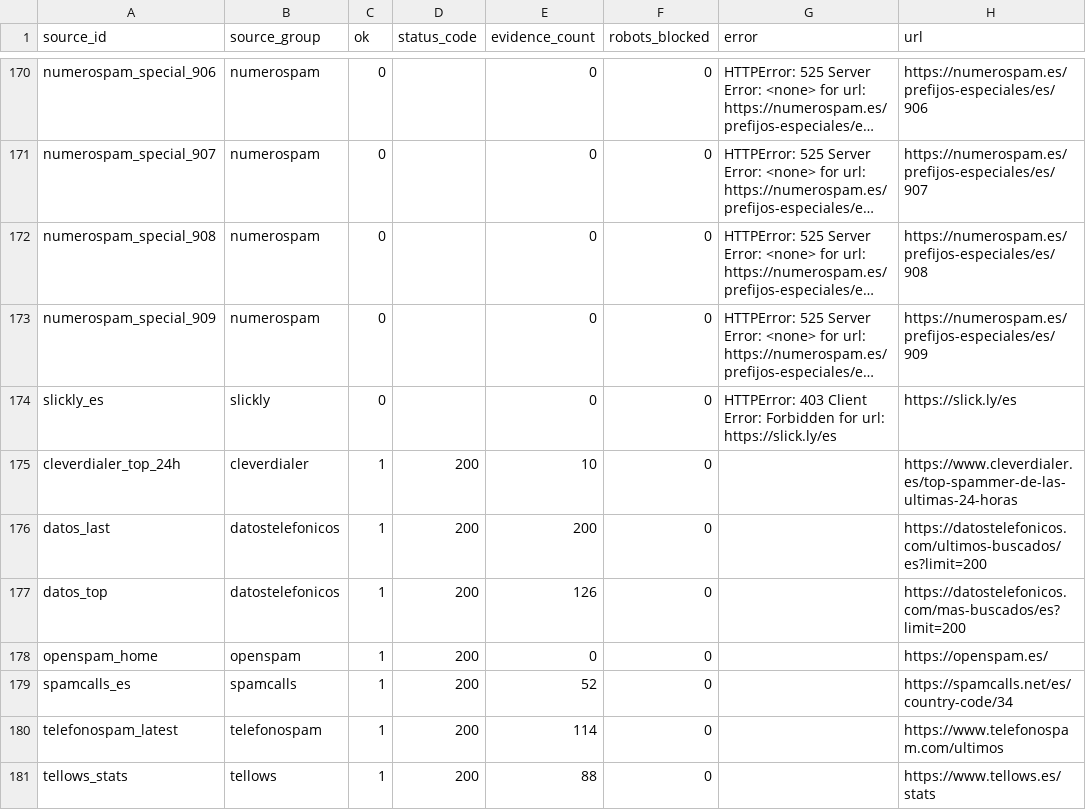
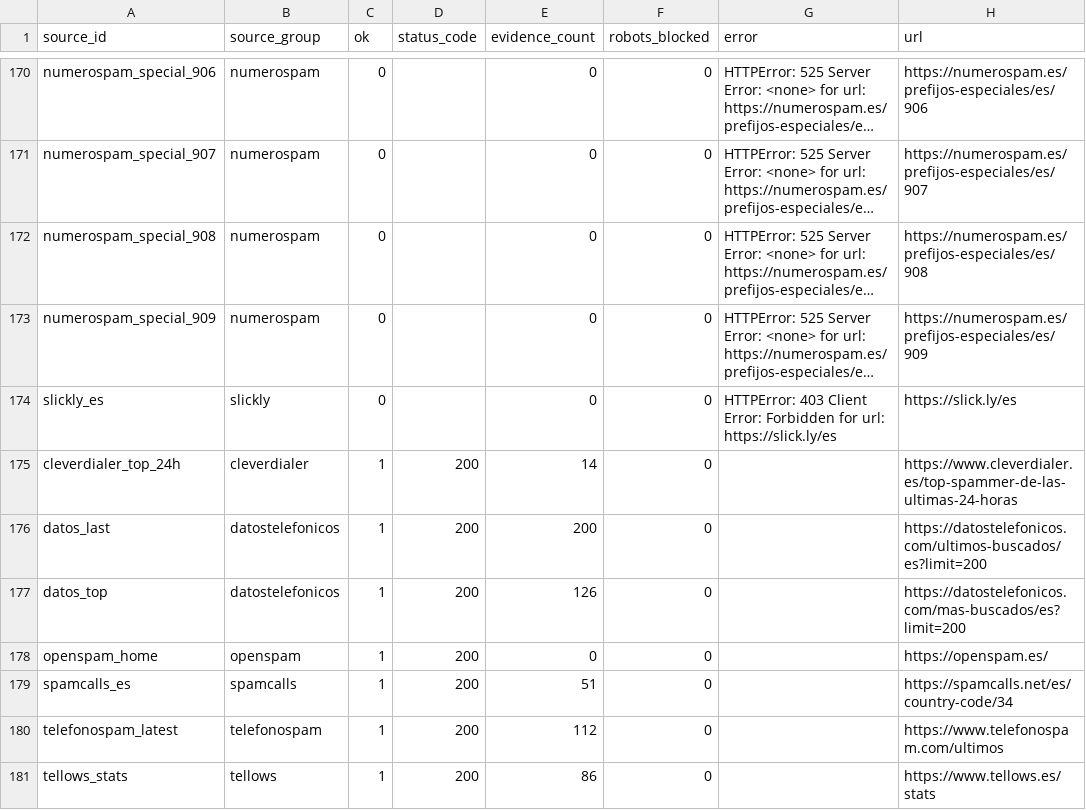
Before and after one commit to Esetot/spamguard-es, a CSV file: data/source_health.csv, drawn as a sheet; only a part is shown, gaps mark what is left out; long unchanged cells end in …; the diff names each change by its address in the sheet, - before the commit and + after, or states it on an @@ line.

```diff
--- a/data/source_health.csv
+++ b/data/source_health.csv
-E175 (evidence_count): 10
+E175 (evidence_count): 14
-E179 (evidence_count): 52
+E179 (evidence_count): 51
-E180 (evidence_count): 114
+E180 (evidence_count): 112
-E181 (evidence_count): 88
+E181 (evidence_count): 86
```
Also changed, not shown: 10 other files.
